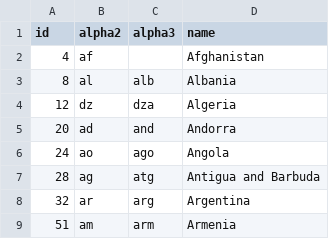
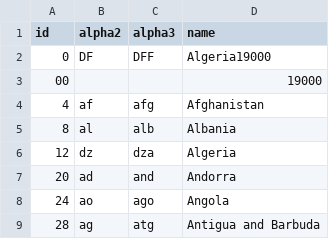
Before and after one commit to satheesh2k7/world_countries, a CSV file: data/countries/en/countries.csv, drawn as a sheet; only a part is shown; the shorter side is filled out with more unchanged rows.

Commit message:
Update countries.csv

```diff
--- a/data/countries/en/countries.csv
+++ b/data/countries/en/countries.csv
@@ -1,3 +1,5 @@
 id,alpha2,alpha3,name
-4,af,,Afghanistan
+0,DF,DFF,"Algeria19000"
+00,,,"19000"
+4,af,afg,Afghanistan
 8,al,alb,Albania
```
